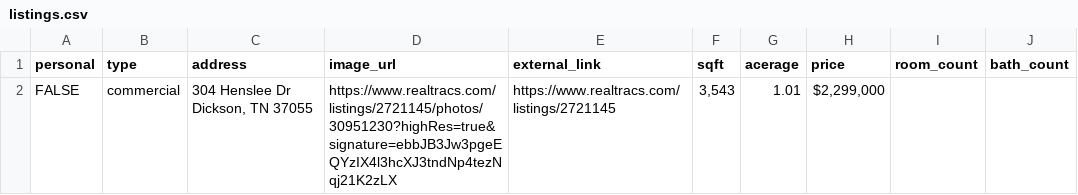
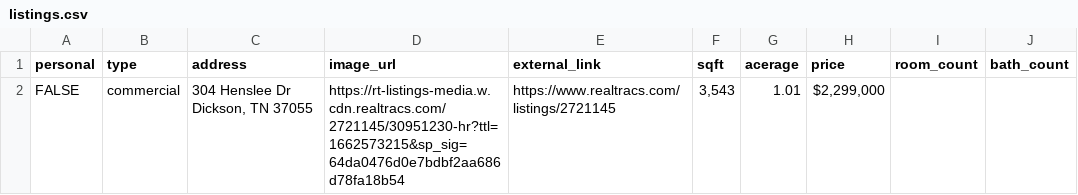
Before and after one commit to RyanWillDev/amberwillhomes, a CSV file: listings.csv, drawn as a sheet.

```diff
--- a/listings.csv
+++ b/listings.csv
@@ -1,2 +1,2 @@
 personal,type,address,image_url,external_link,sqft,acerage,price,room_count,bath_count
-FALSE,commercial,"304 Henslee Dr  Dickson, TN 37055",https://www.realtracs.com/listings/2721145/photos/30951230?highRes=true&signature=ebbJB3Jw3pgeEQYzIX4l3hcXJ3tndNp4tezNqj21K2zLX,https://www.realtracs.com/listings/2721145,"3,543",1.01,"$2,299,000",,
+FALSE,commercial,"304 Henslee Dr  Dickson, TN 37055",https://rt-listings-media.w.cdn.realtracs.com/2721145/30951230-hr?ttl=1662573215&sp_sig=64da0476d0e7bdbf2aa686d78fa18b54,https://www.realtracs.com/listings/2721145,"3,543",1.01,"$2,299,000",,
```
Also changed, not shown: 1 other file.
